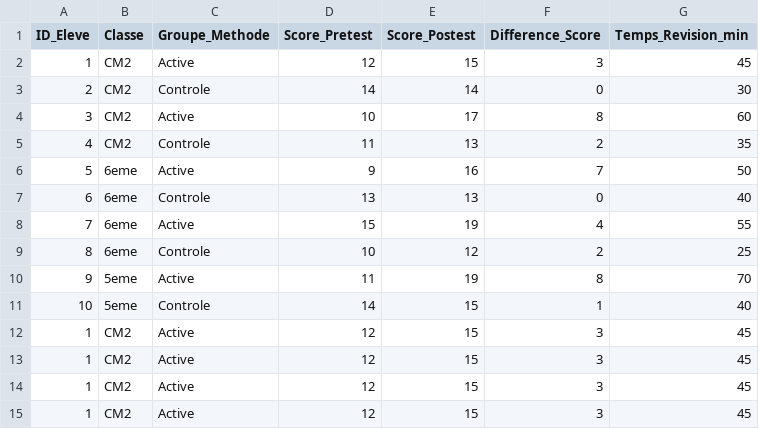
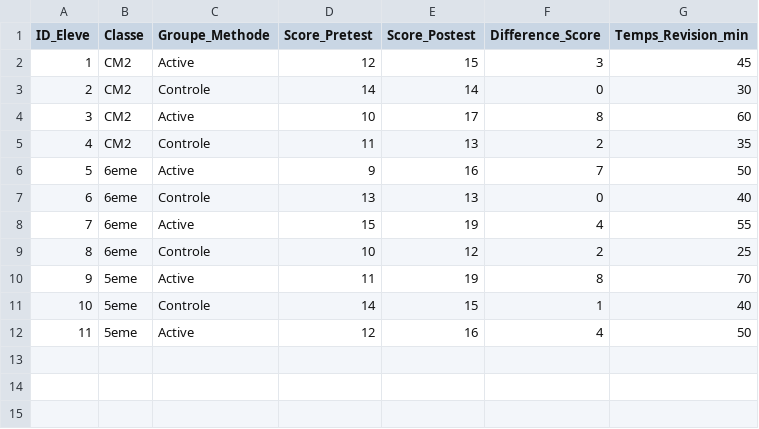
Before and after one commit to babatarik/Amelioration-des-Apprentissages, a CSV file: resultats_experience.csv, drawn as a sheet.

Commit message:
Ajout de l'élève ID 11 à l'échantillon final de l'étude.

```diff
--- a/resultats_experience.csv
+++ b/resultats_experience.csv
@@ -11,5 +11,2 @@ ID_Eleve,Classe,Groupe_Methode,Score_Pretest,Score_Postest,Difference_Score,Temp
 10,5eme,Controle,14,15,1,40
-1,CM2,Active,12,15,3,45
-1,CM2,Active,12,15,3,45
-1,CM2,Active,12,15,3,45
-1,CM2,Active,12,15,3,45
+11,5eme,Active,12,16,4,50
```
